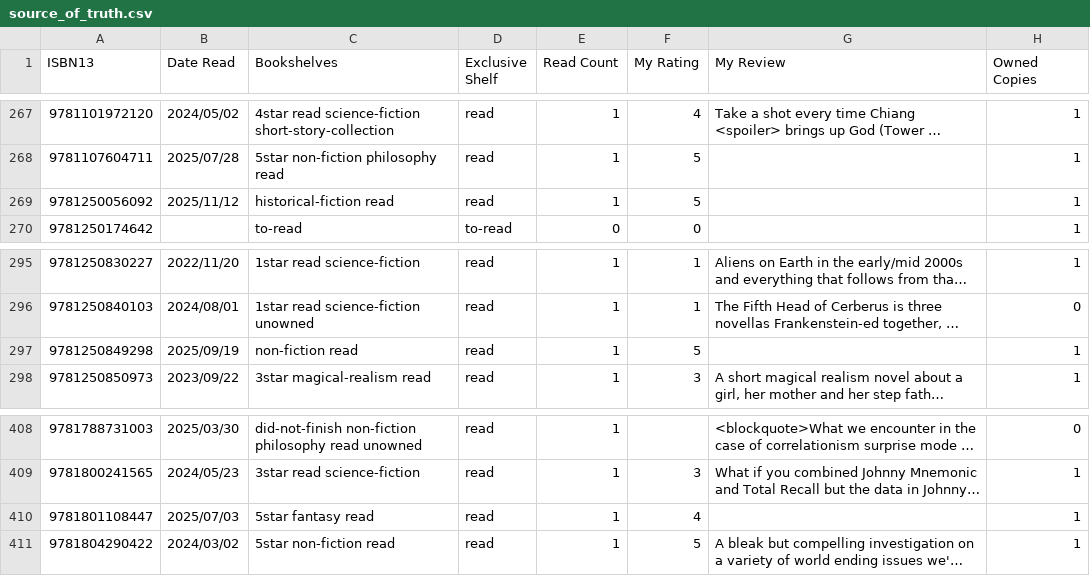
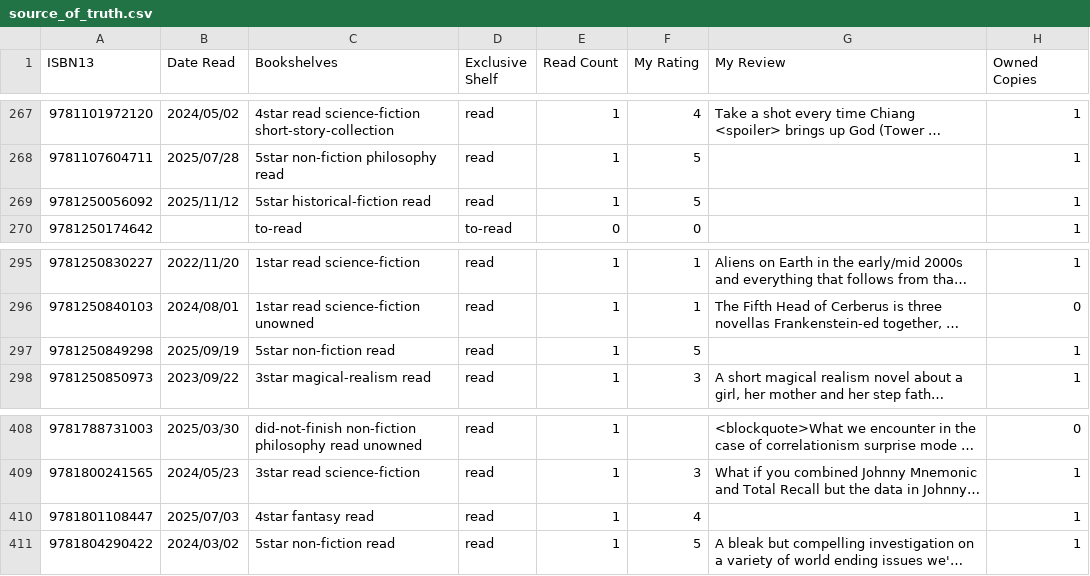
Before and after one commit to strategineer/personal-website, a CSV file: csv/source_of_truth.csv, drawn as a sheet; only a part is shown, gaps mark what is left out; long unchanged cells end in …; the diff covers the shown part only; the diff names each change by its address in the sheet, - before the commit and + after, or states it on an @@ line.

```diff
--- a/csv/source_of_truth.csv
+++ b/csv/source_of_truth.csv
-C269 (Bookshelves): historical-fiction read
+C269 (Bookshelves): 5star historical-fiction read
-C297 (Bookshelves): non-fiction read
+C297 (Bookshelves): 5star non-fiction read
-C410 (Bookshelves): 5star fantasy read
+C410 (Bookshelves): 4star fantasy read
```
Also changed, not shown: 15 edited cells elsewhere in this file, 1 other file.
